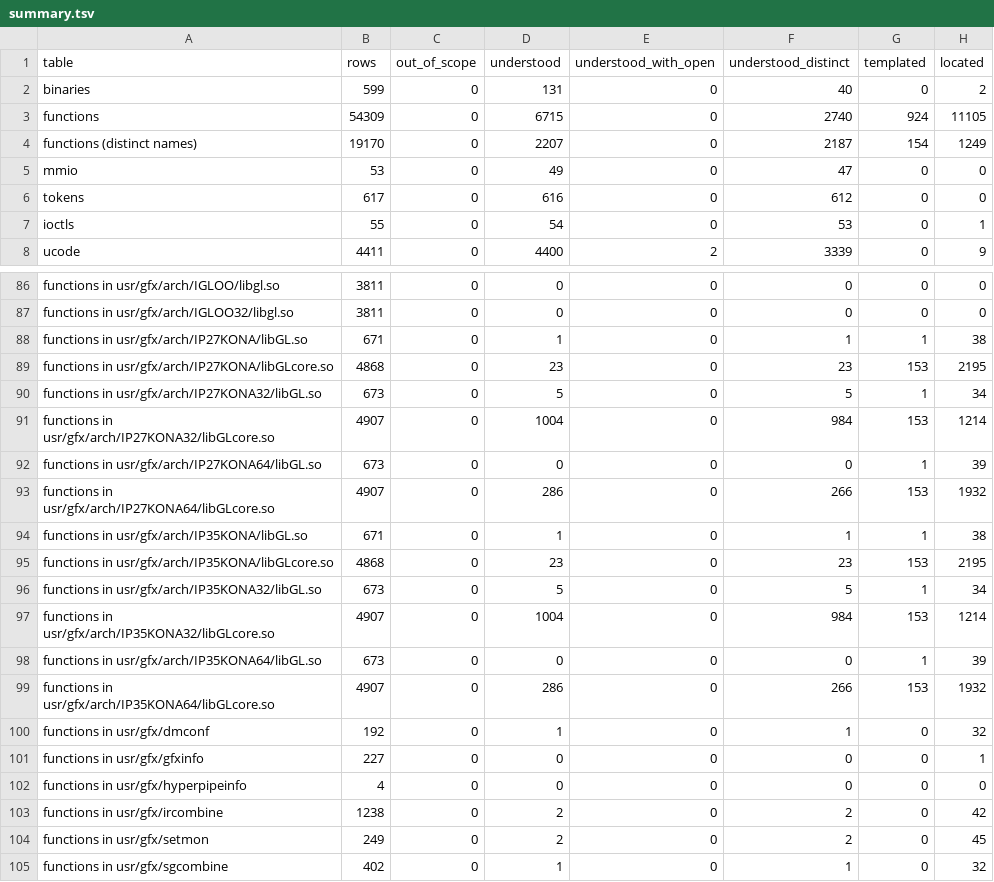
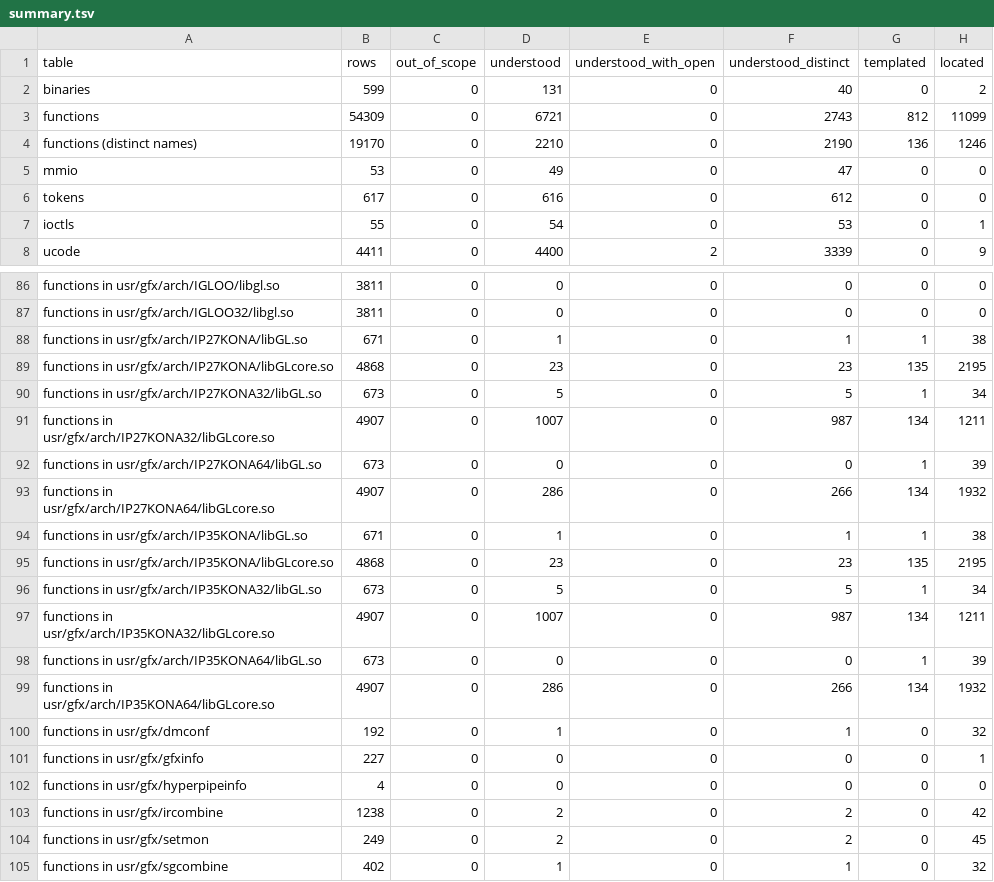
Before and after one commit to jamesbraid/kona, a TSV file: docs/inventory/summary.tsv, drawn as a sheet; only a part is shown, gaps mark what is left out; the diff names each change by its address in the sheet, - before the commit and + after, or states it on an @@ line.

Commit message:
docs: confirm an unpublished source file sample-implementation entries against the public body
Compared the N32 depth routines with the public an unpublished source file bodies. The
store routines compare the same way, but read numFracBits and cnt from
the context and the base and row stride from the depth record, where the
public body goes through the drawable buffer. Pick, Resize, MakeCurrent,
Clear, Fix_zbuffer and the depth init routines differ from the public
bodies in the ways their entries now name. Entries stay inferred.

```diff
--- a/docs/inventory/summary.tsv
+++ b/docs/inventory/summary.tsv
-D3 (understood): 6715
+D3 (understood): 6721
-F3 (understood_distinct): 2740
+F3 (understood_distinct): 2743
-G3 (templated): 924
+G3 (templated): 812
-H3 (located): 11105
+H3 (located): 11099
-D4 (understood): 2207
+D4 (understood): 2210
-F4 (understood_distinct): 2187
+F4 (understood_distinct): 2190
-G4 (templated): 154
+G4 (templated): 136
-H4 (located): 1249
+H4 (located): 1246
-G89 (templated): 153
+G89 (templated): 135
-D91 (understood): 1004
+D91 (understood): 1007
-F91 (understood_distinct): 984
+F91 (understood_distinct): 987
-G91 (templated): 153
+G91 (templated): 134
-H91 (located): 1214
+H91 (located): 1211
-G93 (templated): 153
+G93 (templated): 134
-G95 (templated): 153
+G95 (templated): 135
-D97 (understood): 1004
+D97 (understood): 1007
-F97 (understood_distinct): 984
+F97 (understood_distinct): 987
-G97 (templated): 153
+G97 (templated): 134
-H97 (located): 1214
+H97 (located): 1211
-G99 (templated): 153
+G99 (templated): 134
```
Also changed, not shown: 2 other files.
